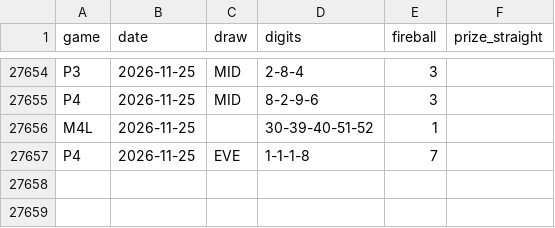
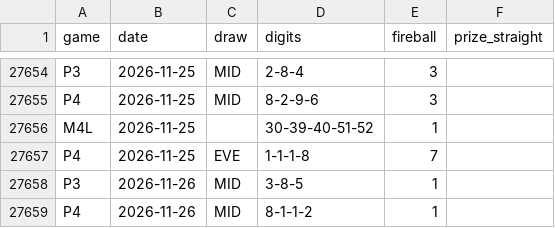
Before and after one commit to daaxelv/pick3-stats, a CSV file: data/nj_numbers_canonical.csv, drawn as a sheet; only a part is shown, gaps mark what is left out.

```diff
--- a/data/nj_numbers_canonical.csv
+++ b/data/nj_numbers_canonical.csv
@@ -27657 +27657,3 @@ M4L,2026-11-25,,30-39-40-51-52,1,
 P4,2026-11-25,EVE,1-1-1-8,7,
+P3,2026-11-26,MID,3-8-5,1,
+P4,2026-11-26,MID,8-1-1-2,1,
```
Also changed, not shown: 1 other file.
